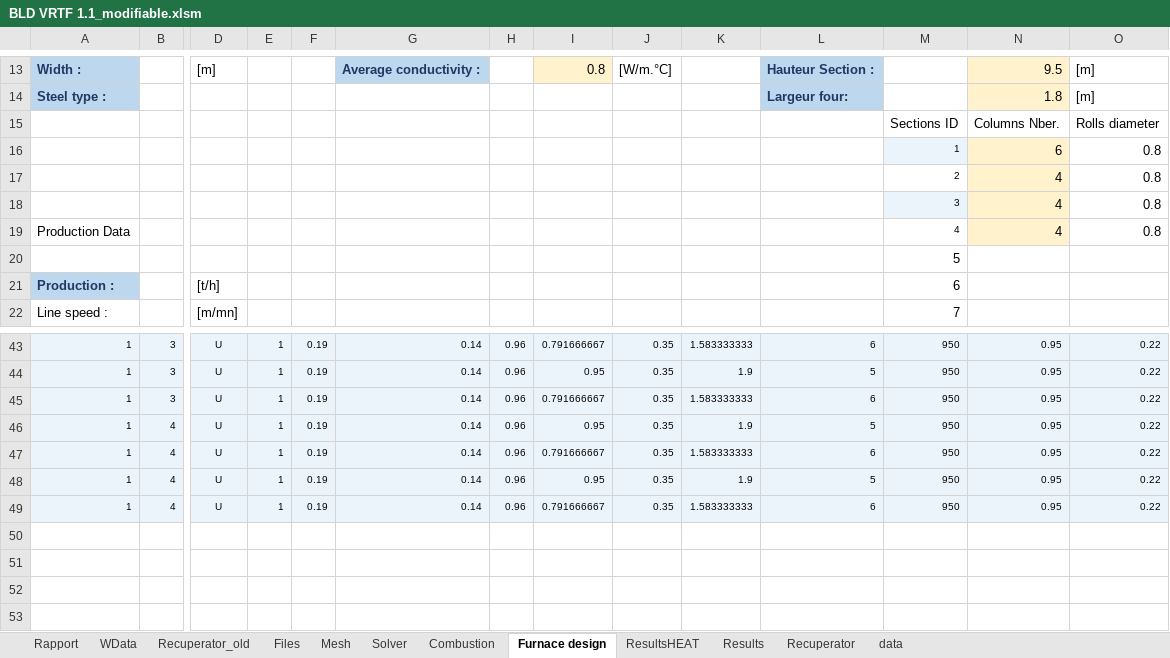
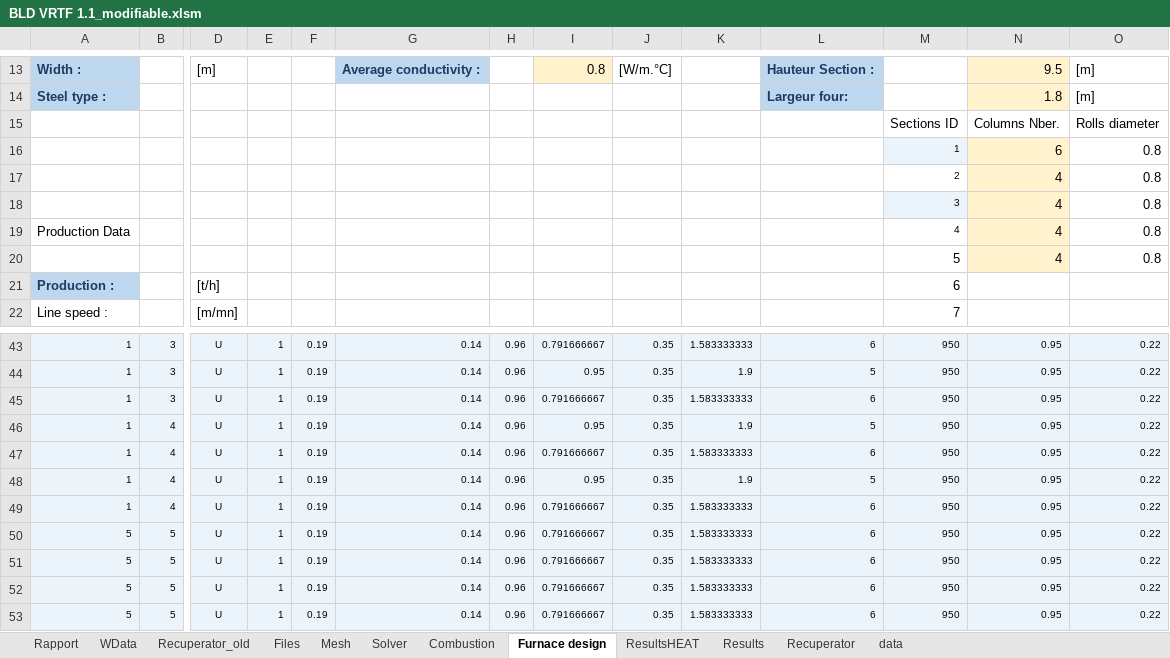
Before and after one commit to duboyfoot/vrtf, an Excel workbook: BLD VRTF 1.1_modifiable.xlsm, sheet Furnace design, drawn as a sheet; only a part is shown, gaps mark what is left out; values as stored, in another font and other column widths than the file's, no borders; rows hold the shown columns only; the diff names each change by its address in the sheet, - before the commit and + after, or states it on an @@ line.

```diff
--- a/BLD VRTF 1.1_modifiable.xlsm (sheet Furnace design)
+++ b/BLD VRTF 1.1_modifiable.xlsm (sheet Furnace design)
-N20: (empty)
+N20: 4
-N20 fill: none
+N20 fill: #FFF2CC
-O20: (empty)
+O20: 0.8
+row 50: 5 | 5 | U | 1 | 0.19 | 0.14 | 0.96 | 0.791666667 | 0.35 | 1.583333333 | 6 | 950 | 0.95 | 0.22
+row 51: 5 | 5 | U | 1 | 0.19 | 0.14 | 0.96 | 0.791666667 | 0.35 | 1.583333333 | 6 | 950 | 0.95 | 0.22
+row 52: 5 | 5 | U | 1 | 0.19 | 0.14 | 0.96 | 0.791666667 | 0.35 | 1.583333333 | 6 | 950 | 0.95 | 0.22
+row 53: 5 | 5 | U | 1 | 0.19 | 0.14 | 0.96 | 0.791666667 | 0.35 | 1.583333333 | 6 | 950 | 0.95 | 0.22
```
Also changed, not shown: sheet Results, sheet Rapport, sheet Mesh, sheet ResultsHEAT, 1 other file.
